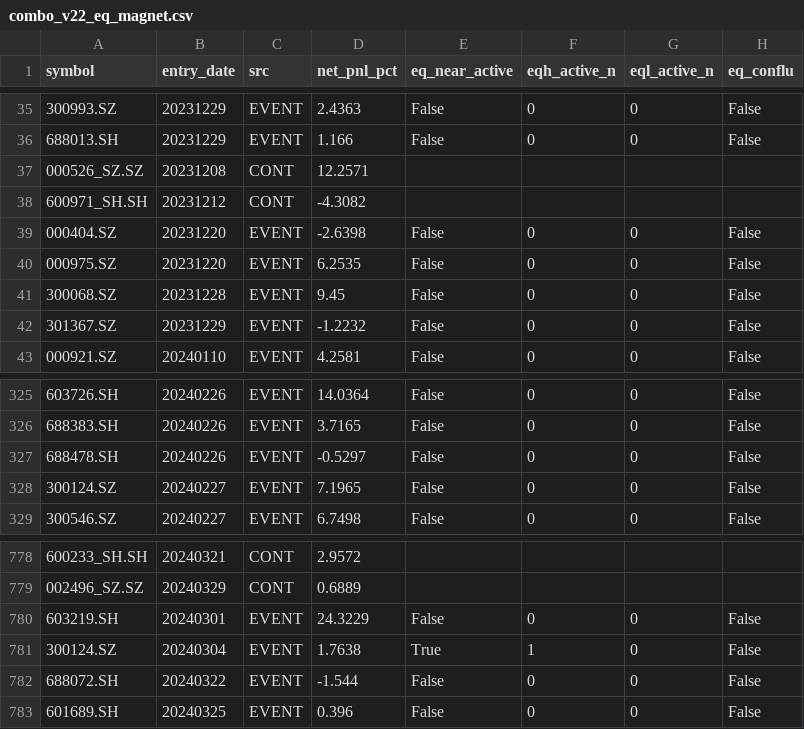
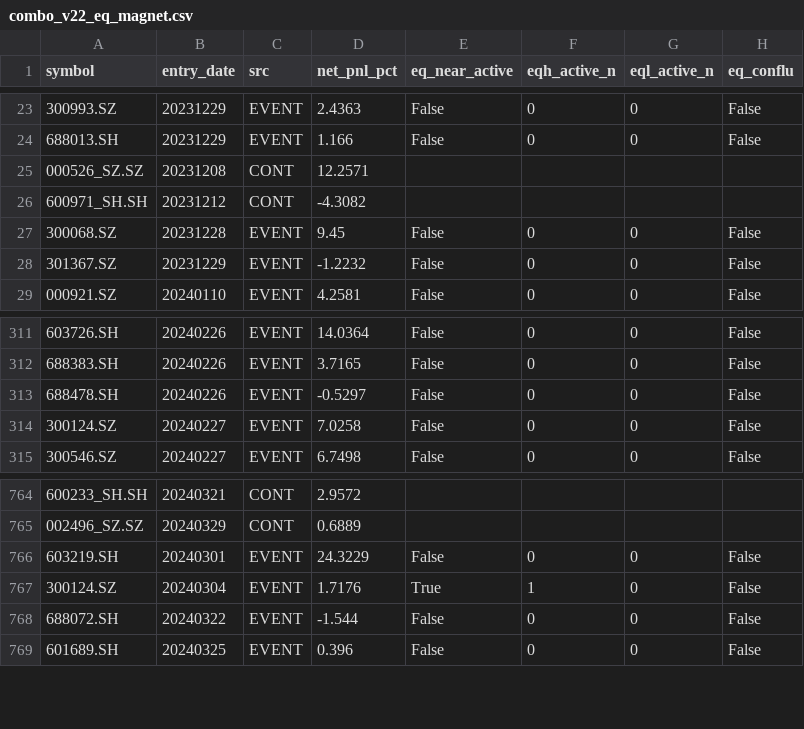
Before and after one commit to ttskying007/smc-quant-strategy, a CSV file: research/combo_v22_eq_magnet.csv, drawn as a sheet; only a part is shown, gaps mark what is left out; the diff covers the shown part only.

```diff
--- a/research/combo_v22_eq_magnet.csv
+++ b/research/combo_v22_eq_magnet.csv
@@ -38,4 +26,2 @@
 600971_SH.SH,20231212,CONT,-4.3082,,,,
-000404.SZ,20231220,EVENT,-2.6398,False,0,0,False
-000975.SZ,20231220,EVENT,6.2535,False,0,0,False
 300068.SZ,20231228,EVENT,9.45,False,0,0,False
@@ -327,3 +313,3 @@
 688478.SH,20240226,EVENT,-0.5297,False,0,0,False
-300124.SZ,20240227,EVENT,7.1965,False,0,0,False
+300124.SZ,20240227,EVENT,7.0258,False,0,0,False
 300546.SZ,20240227,EVENT,6.7498,False,0,0,False
@@ -780,3 +766,3 @@
 603219.SH,20240301,EVENT,24.3229,False,0,0,False
-300124.SZ,20240304,EVENT,1.7638,True,1,0,False
+300124.SZ,20240304,EVENT,1.7176,True,1,0,False
 688072.SH,20240322,EVENT,-1.544,False,0,0,False
```
Also changed, not shown: 1 added row and 13 removed rows elsewhere in this file, research/combo_reverse_candidates.csv, research/combo_reverse_candidates_causal.csv, 38 other files.
